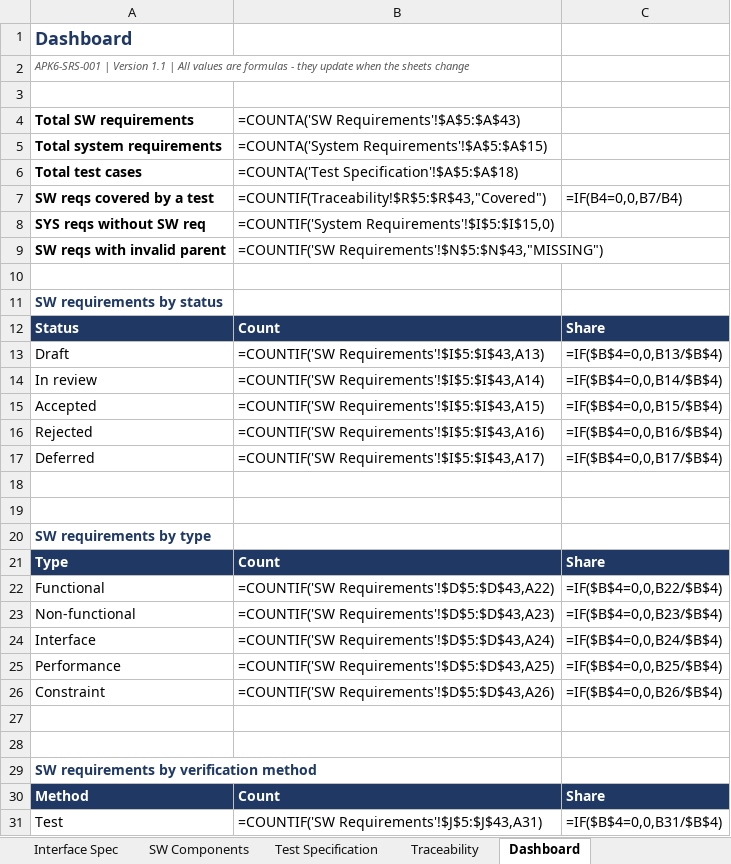
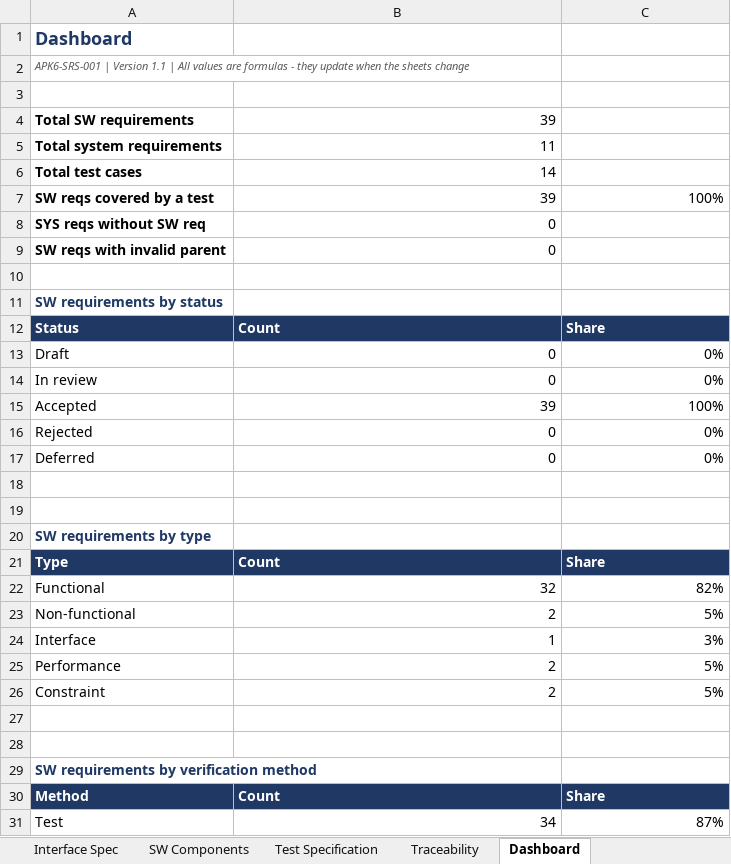
Before and after one commit to OpCodeLab/rtos, an Excel workbook: f4_disco_rtos/docs/APK6_Requirements_ASPICE_v1.1.xlsx, sheet Dashboard, drawn as a sheet; only a part is shown; values as stored, in another font and other column widths than the file's, no borders; formulas without a stored value are shown as written; conditional formats not drawn; the diff covers the shown part only; the diff names each change by its address in the sheet, - before the commit and + after, or states it on an @@ line.

```diff
--- a/f4_disco_rtos/docs/APK6_Requirements_ASPICE_v1.1.xlsx (sheet Dashboard)
+++ b/f4_disco_rtos/docs/APK6_Requirements_ASPICE_v1.1.xlsx (sheet Dashboard)
-B4: =COUNTA('SW Requirements'!$A$5:$A$43)
+B4: 39
-B5: =COUNTA('System Requirements'!$A$5:$A$15)
+B5: 11
-B6: =COUNTA('Test Specification'!$A$5:$A$18)
+B6: 14
-B7: =COUNTIF(Traceability!$R$5:$R$43,"Covered")
+B7: 39
-C7: =IF(B4=0,0,B7/B4)
+C7: 100%
-B8: =COUNTIF('System Requirements'!$I$5:$I$15,0)
+B8: 0
-B9: =COUNTIF('SW Requirements'!$N$5:$N$43,"MISSING")
+B9: 0
-B13: =COUNTIF('SW Requirements'!$I$5:$I$43,A13)
+B13: 0
-C13: =IF($B$4=0,0,B13/$B$4)
+C13: 0%
-B14: =COUNTIF('SW Requirements'!$I$5:$I$43,A14)
+B14: 0
-C14: =IF($B$4=0,0,B14/$B$4)
+C14: 0%
-B15: =COUNTIF('SW Requirements'!$I$5:$I$43,A15)
+B15: 39
-C15: =IF($B$4=0,0,B15/$B$4)
+C15: 100%
-B16: =COUNTIF('SW Requirements'!$I$5:$I$43,A16)
+B16: 0
-C16: =IF($B$4=0,0,B16/$B$4)
+C16: 0%
-B17: =COUNTIF('SW Requirements'!$I$5:$I$43,A17)
+B17: 0
-C17: =IF($B$4=0,0,B17/$B$4)
+C17: 0%
-B22: =COUNTIF('SW Requirements'!$D$5:$D$43,A22)
+B22: 32
-C22: =IF($B$4=0,0,B22/$B$4)
+C22: 82%
-B23: =COUNTIF('SW Requirements'!$D$5:$D$43,A23)
+B23: 2
-C23: =IF($B$4=0,0,B23/$B$4)
+C23: 5%
-B24: =COUNTIF('SW Requirements'!$D$5:$D$43,A24)
+B24: 1
-C24: =IF($B$4=0,0,B24/$B$4)
+C24: 3%
-B25: =COUNTIF('SW Requirements'!$D$5:$D$43,A25)
+B25: 2
-C25: =IF($B$4=0,0,B25/$B$4)
+C25: 5%
-B26: =COUNTIF('SW Requirements'!$D$5:$D$43,A26)
+B26: 2
-C26: =IF($B$4=0,0,B26/$B$4)
+C26: 5%
-B31: =COUNTIF('SW Requirements'!$J$5:$J$43,A31)
+B31: 34
-C31: =IF($B$4=0,0,B31/$B$4)
+C31: 87%
```
Also changed, not shown: 16 edited cells elsewhere in this sheet, sheet SW Requirements, sheet Traceability, sheet SW Components, sheet System Requirements, hidden cells, 5 other files.
